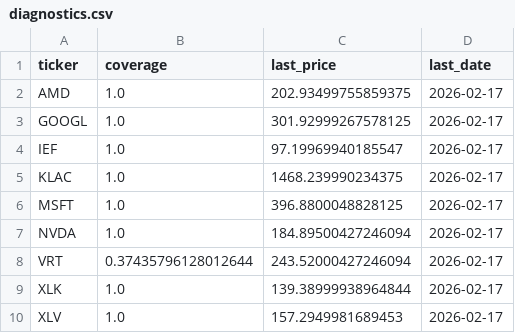
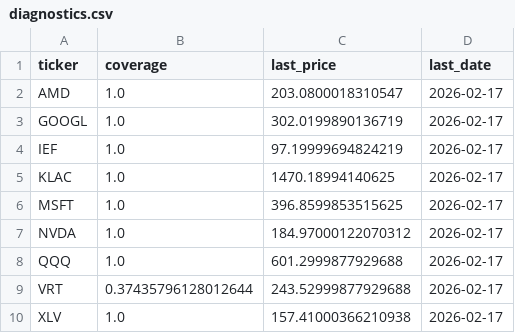
Before and after one commit to calinardeleanu88/tech-rotation-system, a CSV file: outputs/diagnostics.csv, drawn as a sheet.

```diff
--- a/outputs/diagnostics.csv
+++ b/outputs/diagnostics.csv
@@ -1,10 +1,10 @@
 ticker,coverage,last_price,last_date
-AMD,1.0,202.93499755859375,2026-02-17
-GOOGL,1.0,301.92999267578125,2026-02-17
-IEF,1.0,97.19969940185547,2026-02-17
-KLAC,1.0,1468.239990234375,2026-02-17
-MSFT,1.0,396.8800048828125,2026-02-17
-NVDA,1.0,184.89500427246094,2026-02-17
-VRT,0.37435796128012644,243.52000427246094,2026-02-17
-XLK,1.0,139.38999938964844,2026-02-17
-XLV,1.0,157.2949981689453,2026-02-17
+AMD,1.0,203.0800018310547,2026-02-17
+GOOGL,1.0,302.0199890136719,2026-02-17
+IEF,1.0,97.19999694824219,2026-02-17
+KLAC,1.0,1470.18994140625,2026-02-17
+MSFT,1.0,396.8599853515625,2026-02-17
+NVDA,1.0,184.97000122070312,2026-02-17
+QQQ,1.0,601.2999877929688,2026-02-17
+VRT,0.37435796128012644,243.52999877929688,2026-02-17
+XLV,1.0,157.41000366210938,2026-02-17
```
Also changed, not shown: outputs/equity.csv, outputs/summary.csv, 1 other file.
